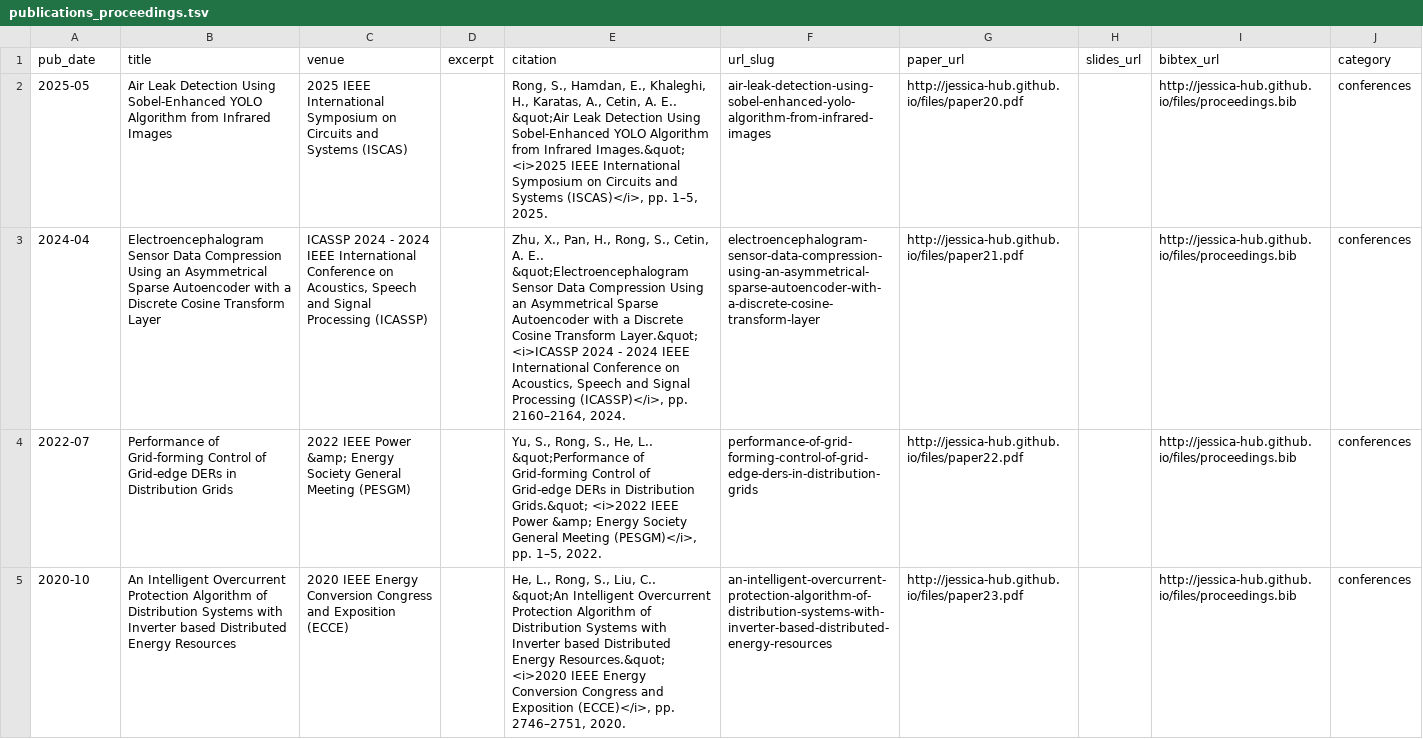
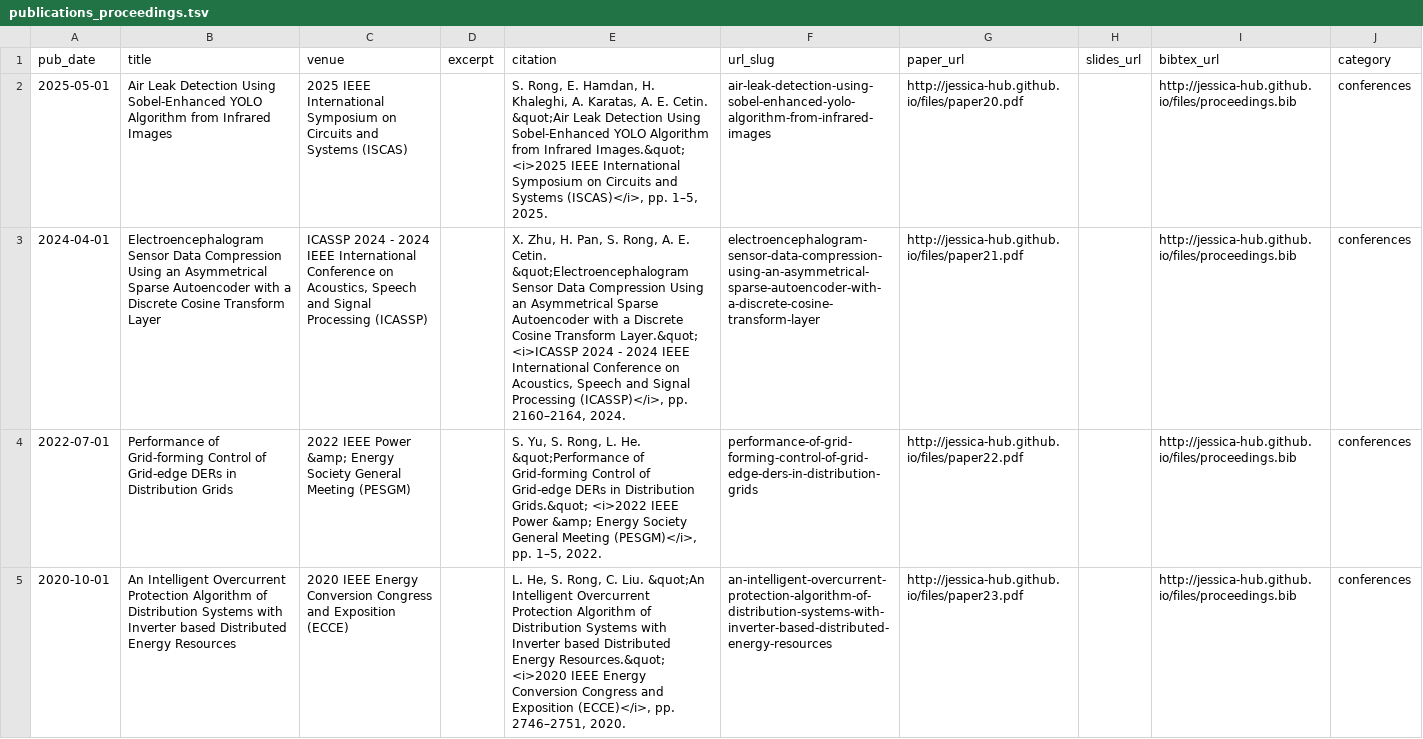
Before and after one commit to Jessica-hub/shuaiang-rong.github.io, a TSV file: markdown_generator/publications_proceedings.tsv, drawn as a sheet; only a part is shown; the diff covers the shown part only; the diff names each change by its address in the sheet, - before the commit and + after, or states it on an @@ line.

```diff
--- a/markdown_generator/publications_proceedings.tsv
+++ b/markdown_generator/publications_proceedings.tsv
-A2 (pub_date): 2025-05
+A2 (pub_date): 2025-05-01
-E2 (citation): Rong, S., Hamdan, E., Khaleghi, H., Karatas, A., Cetin, A. E.. &quot;Air Leak…
+E2 (citation): S. Rong, E. Hamdan, H. Khaleghi, A. Karatas, A. E. Cetin. &quot;Air Leak…
-A3 (pub_date): 2024-04
+A3 (pub_date): 2024-04-01
-E3 (citation): Zhu, X., Pan, H., Rong, S., Cetin, A. E.. &quot;Electroencephalogram Sensor…
+E3 (citation): X. Zhu, H. Pan, S. Rong, A. E. Cetin. &quot;Electroencephalogram Sensor…
-A4 (pub_date): 2022-07
+A4 (pub_date): 2022-07-01
-E4 (citation): Yu, S., Rong, S., He, L.. &quot;Performance of…
+E4 (citation): S. Yu, S. Rong, L. He. &quot;Performance of…
-A5 (pub_date): 2020-10
+A5 (pub_date): 2020-10-01
-E5 (citation): He, L., Rong, S., Liu, C.. &quot;An Intelligent…
+E5 (citation): L. He, S. Rong, C. Liu. &quot;An Intelligent…
```
Also changed, not shown: 8 edited cells elsewhere in this file, markdown_generator/publications_journals.tsv, 29 other files.
